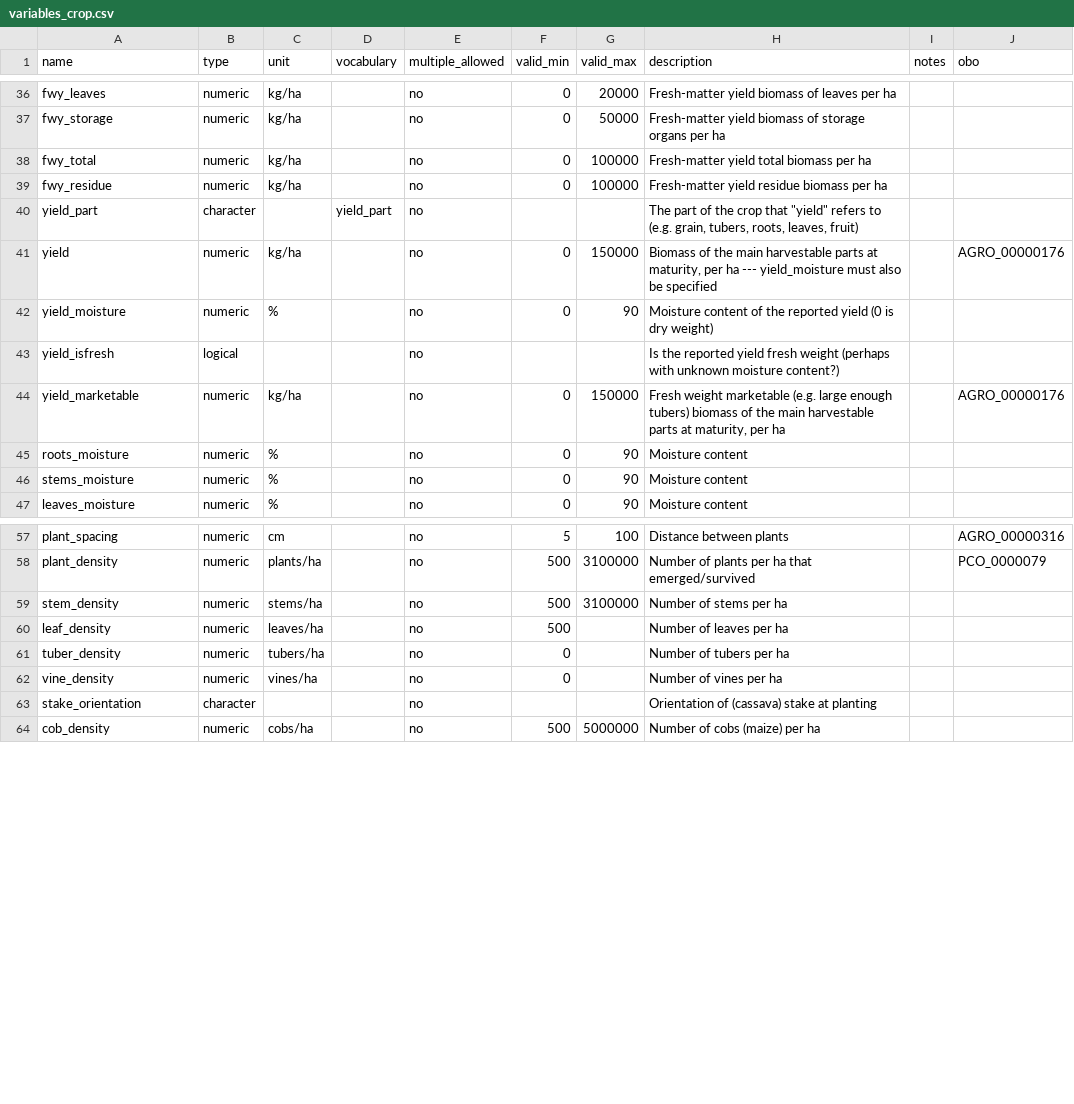
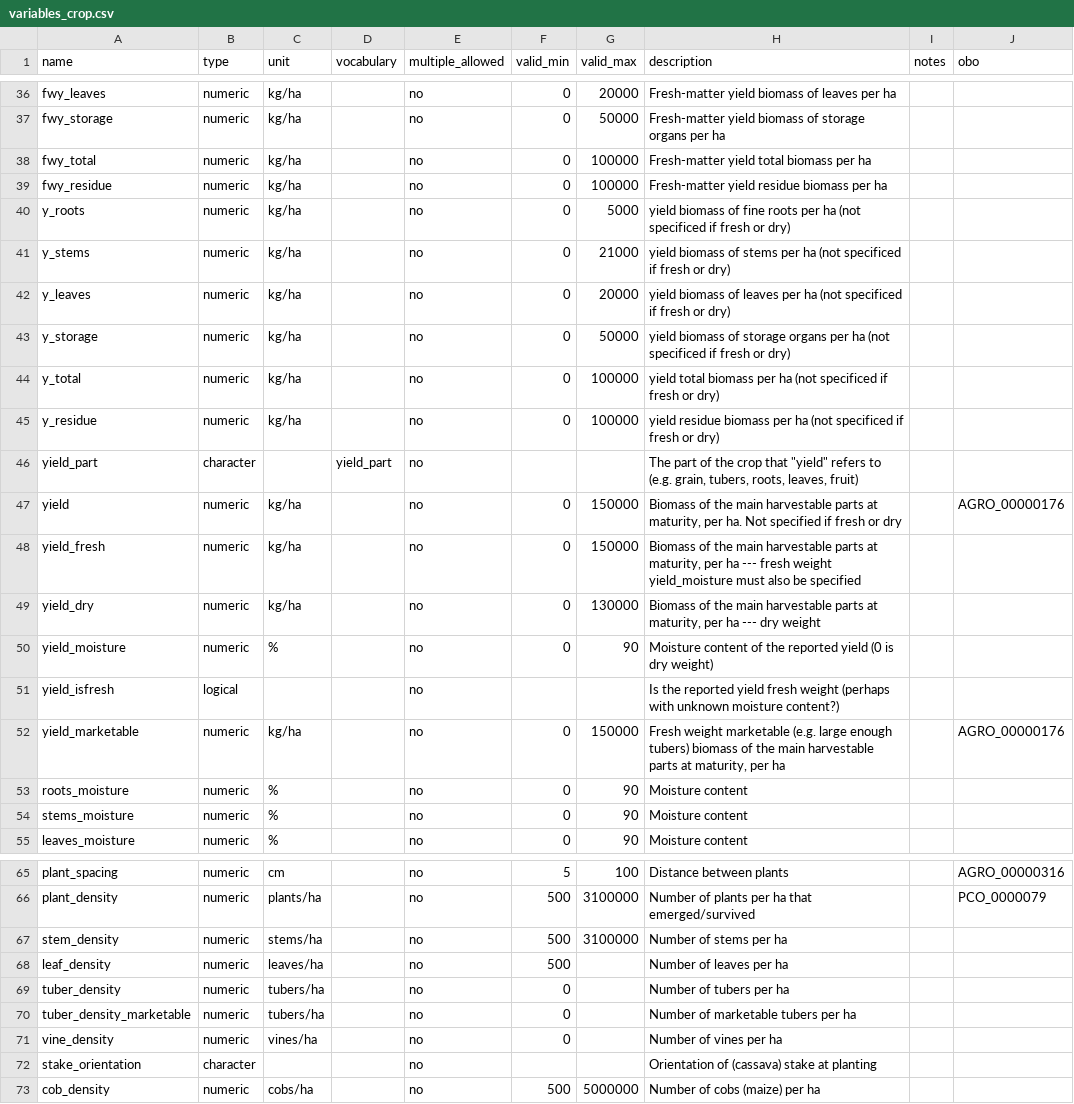
Before and after one commit to controvoc/terminag, a CSV file: variables/variables_crop.csv, drawn as a sheet; only a part is shown, gaps mark what is left out.

```diff
--- a/variables/variables_crop.csv
+++ b/variables/variables_crop.csv
@@ -39,4 +39,12 @@ fwy_total,numeric,kg/ha,,no,0,100000,Fresh-matter yield total biomass per ha,,
 fwy_residue,numeric,kg/ha,,no,0,100000,Fresh-matter yield residue biomass per ha,,
+y_roots,numeric,kg/ha,,no,0,5000,yield biomass of fine roots per ha (not specificed if fresh or dry),,
+y_stems,numeric,kg/ha,,no,0,21000,yield biomass of stems per ha  (not specificed if fresh or dry),,
+y_leaves,numeric,kg/ha,,no,0,20000,yield biomass of leaves per ha  (not specificed if fresh or dry),,
+y_storage,numeric,kg/ha,,no,0,50000,yield biomass of storage organs per ha  (not specificed if fresh or dry),,
+y_total,numeric,kg/ha,,no,0,100000,yield total biomass per ha  (not specificed if fresh or dry),,
+y_residue,numeric,kg/ha,,no,0,100000,yield residue biomass per ha  (not specificed if fresh or dry),,
 yield_part,character,,yield_part,no,,,"The part of the crop that ""yield"" refers to (e.g. grain, tubers, roots, leaves, fruit)",,
-yield,numeric,kg/ha,,no,0,150000,"Biomass of the main harvestable parts at maturity, per ha --- yield_moisture must also be specified",,AGRO_00000176
+yield,numeric,kg/ha,,no,0,150000,"Biomass of the main harvestable parts at maturity, per ha. Not specified if fresh or dry",,AGRO_00000176
+yield_fresh,numeric,kg/ha,,no,0,150000,"Biomass of the main harvestable parts at maturity, per ha --- fresh weight yield_moisture must also be specified",,
+yield_dry,numeric,kg/ha,,no,0,130000,"Biomass of the main harvestable parts at maturity, per ha --- dry weight",,
 yield_moisture,numeric,%,,no,0,90,Moisture content of the reported yield (0 is dry weight),,
@@ -61,2 +69,3 @@ leaf_density,numeric,leaves/ha,,no,500,,Number of leaves per ha,,
 tuber_density,numeric,tubers/ha,,no,0,,Number of tubers per ha,,
+tuber_density_marketable,numeric,tubers/ha,,no,0,,Number of marketable tubers per ha,,
 vine_density,numeric,vines/ha,,no,0,,Number of vines per ha,,
```
Also changed, not shown: values/values_organization.csv.
